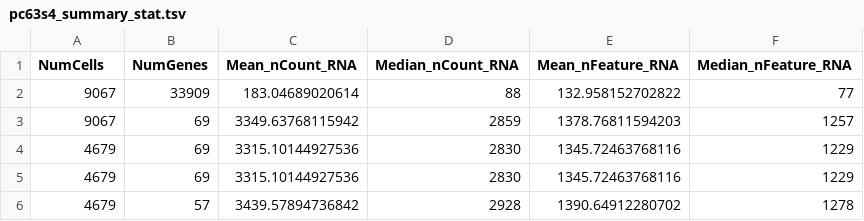
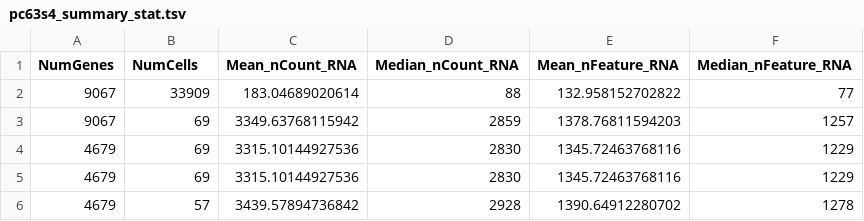
Before and after one commit to bulahwoo/scrna, a TSV file: data/dropseq/files/pc63s4_summary_stat.tsv, drawn as a sheet.

```diff
--- a/data/dropseq/files/pc63s4_summary_stat.tsv
+++ b/data/dropseq/files/pc63s4_summary_stat.tsv
@@ -1,2 +1,2 @@
-NumCells	NumGenes	Mean_nCount_RNA	Median_nCount_RNA	Mean_nFeature_RNA	Median_nFeature_RNA
+NumGenes	NumCells	Mean_nCount_RNA	Median_nCount_RNA	Mean_nFeature_RNA	Median_nFeature_RNA
 9067	33909	183.04689020614	88	132.958152702822	77
```
Also changed, not shown: data/dropseq/files/bm07s1_summary_stat.tsv, data/dropseq/files/bm11s2_summary_stat.tsv, 44 other files.
